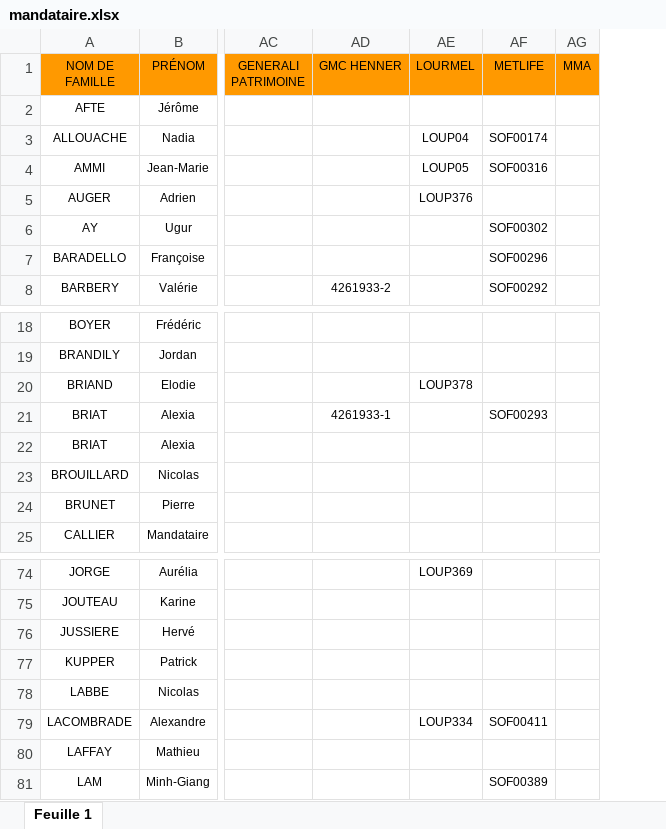
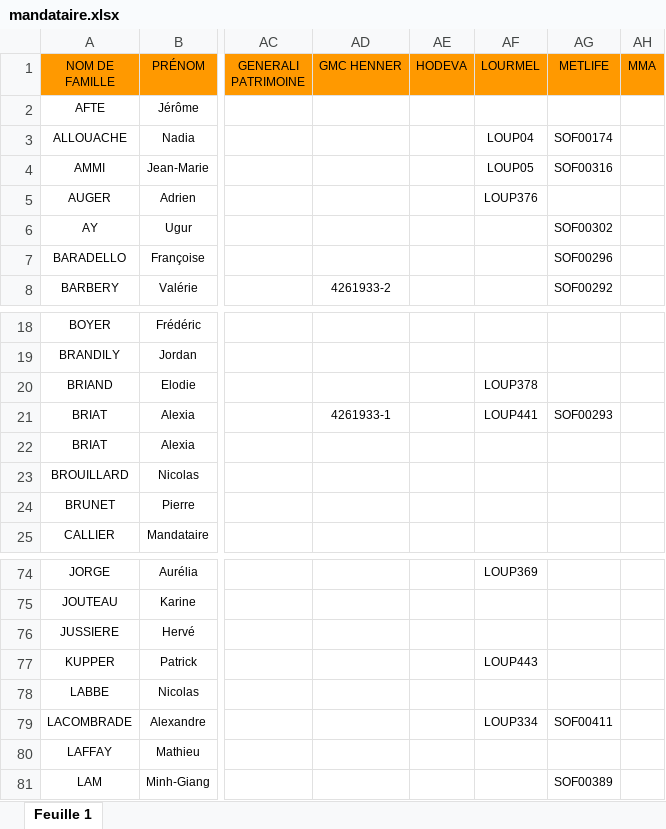
Before and after one commit to honytiana/sofraco, an Excel workbook: sofraco-back-end/documents/mandataire.xlsx, sheet Feuille 1, drawn as a sheet; only a part is shown, gaps mark what is left out; values as stored, in another font and other column widths than the file's, no borders; charts and pictures not drawn; addresses are those after the commit; the diff names each change by its address in the sheet, - before the commit and + after, or states it on an @@ line.

```diff
--- a/sofraco-back-end/documents/mandataire.xlsx (sheet Feuille 1)
+++ b/sofraco-back-end/documents/mandataire.xlsx (sheet Feuille 1)
+column AE (HODEVA), empty
-AF21 (LOURMEL): (empty)
+AF21 (LOURMEL): LOUP441
-AF77 (LOURMEL): (empty)
+AF77 (LOURMEL): LOUP443
```
Also changed, not shown: charts or pictures, sofraco-back-end/documents/courtier.xlsx, 9 other files.
